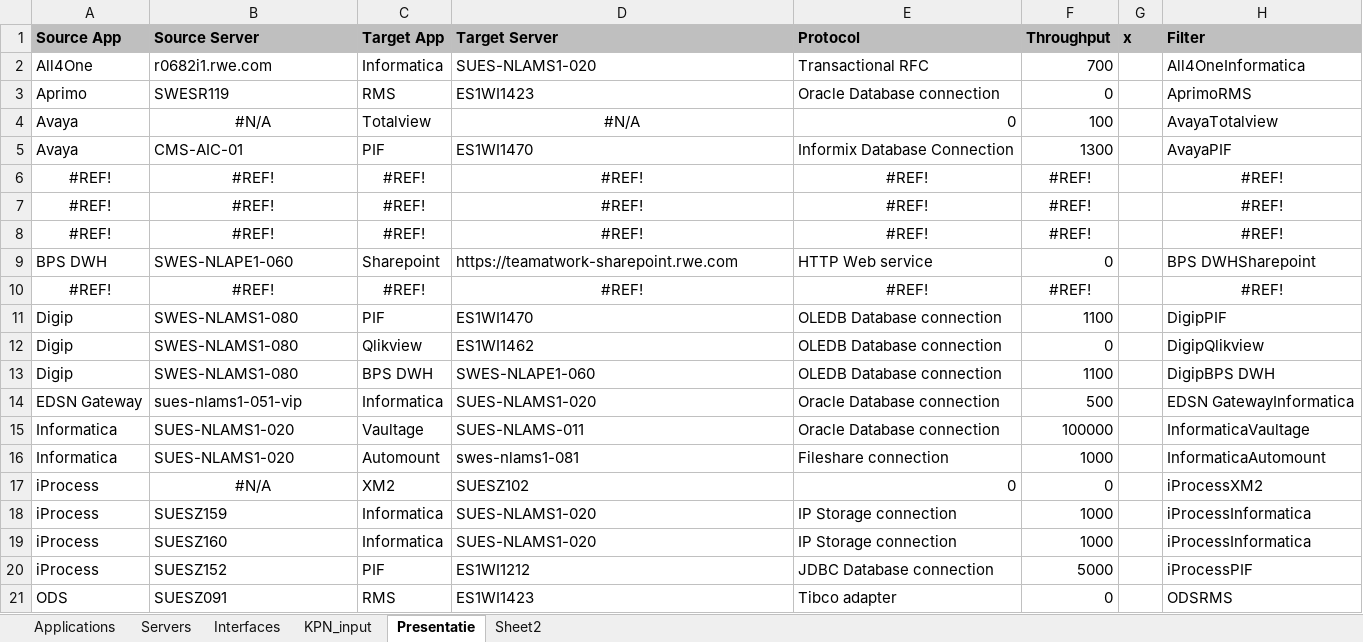
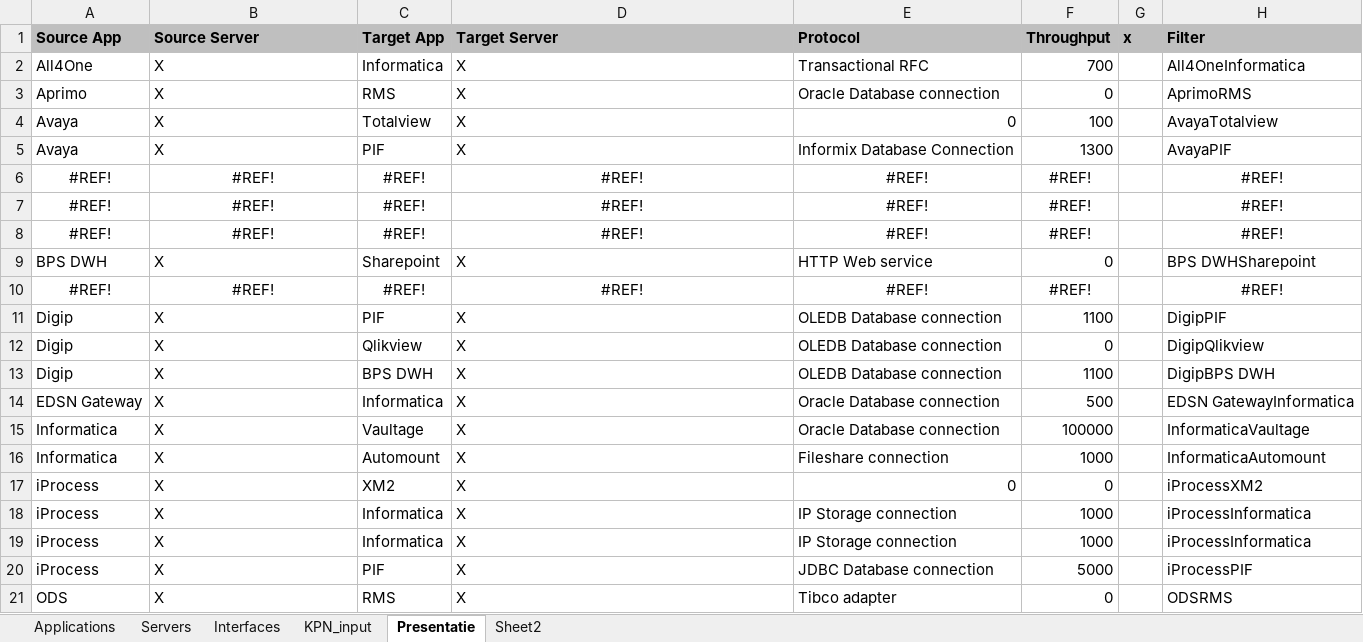
Before and after one commit to mrcorner/inframap, an Excel workbook: bin/appoverview.xlsx, sheet Presentatie, drawn as a sheet; only a part is shown; values as stored, in another font and other column widths than the file's, no borders; the diff covers the shown part only; the diff names each change by its address in the sheet, - before the commit and + after, or states it on an @@ line.

Commit message:
Weekly commit
Added server-level overview

```diff
--- a/bin/appoverview.xlsx (sheet Presentatie)
+++ b/bin/appoverview.xlsx (sheet Presentatie)
-B2 (Source Server): r0682i1.rwe.com
+B2 (Source Server): X
-D2 (Target Server): SUES-NLAMS1-020
+D2 (Target Server): X
-B3 (Source Server): SWESR119
+B3 (Source Server): X
-D3 (Target Server): ES1WI1423
+D3 (Target Server): X
-B4 (Source Server): #N/A
+B4 (Source Server): X
-B4 alignment: center
+B4 alignment: left
-D4 (Target Server): #N/A
+D4 (Target Server): X
-D4 alignment: center
+D4 alignment: left
-B5 (Source Server): CMS-AIC-01
+B5 (Source Server): X
-D5 (Target Server): ES1WI1470
+D5 (Target Server): X
-B9 (Source Server): SWES-NLAPE1-060
+B9 (Source Server): X
-D9 (Target Server): https://teamatwork-sharepoint.rwe.com
+D9 (Target Server): X
-B11:B13 (Source Server): SWES-NLAMS1-080
+B11:B13 (Source Server): X
-D11 (Target Server): ES1WI1470
+D11 (Target Server): X
-D12 (Target Server): ES1WI1462
+D12 (Target Server): X
-D13 (Target Server): SWES-NLAPE1-060
+D13 (Target Server): X
-B14 (Source Server): sues-nlams1-051-vip
+B14 (Source Server): X
-D14 (Target Server): SUES-NLAMS1-020
+D14 (Target Server): X
-B15:B16 (Source Server): SUES-NLAMS1-020
+B15:B16 (Source Server): X
-D15 (Target Server): SUES-NLAMS-011
+D15 (Target Server): X
-D16 (Target Server): swes-nlams1-081
+D16 (Target Server): X
-B17 (Source Server): #N/A
+B17 (Source Server): X
-B17 alignment: center
+B17 alignment: left
-D17 (Target Server): SUESZ102
+D17 (Target Server): X
-B18 (Source Server): SUESZ159
+B18 (Source Server): X
-D18:D19 (Target Server): SUES-NLAMS1-020
+D18:D19 (Target Server): X
-B19 (Source Server): SUESZ160
+B19 (Source Server): X
-B20 (Source Server): SUESZ152
+B20 (Source Server): X
-D20 (Target Server): ES1WI1212
+D20 (Target Server): X
-B21 (Source Server): SUESZ091
+B21 (Source Server): X
-D21 (Target Server): ES1WI1423
+D21 (Target Server): X
```
Also changed, not shown: 1 added row, 1 removed row, 84 edited cells and cell formats elsewhere in this sheet, sheet Interfaces, sheet Servers, formulas that keep their value, 4 other files.
